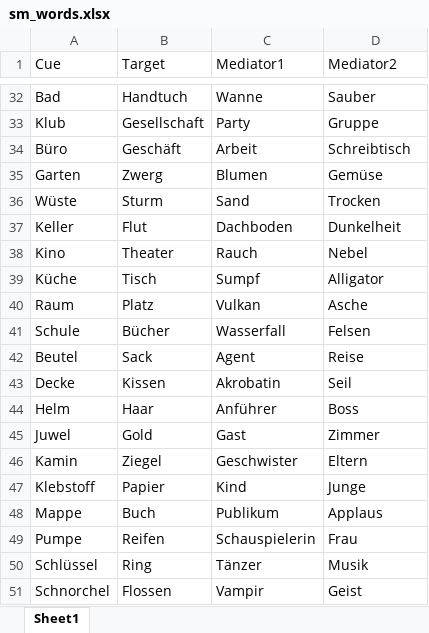
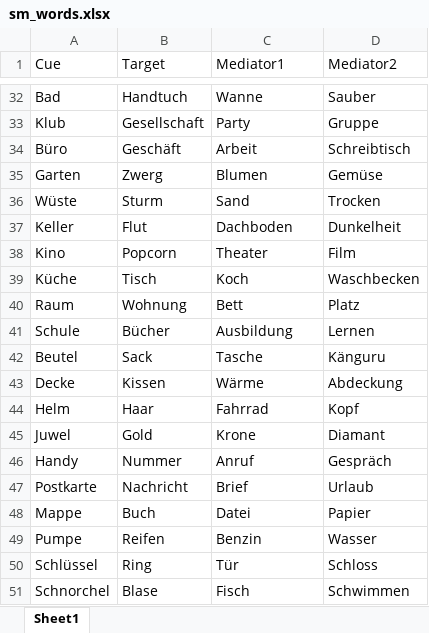
Before and after one commit to zs-nemecz/Guess_fMRI, an Excel workbook: sm_words.xlsx, sheet Sheet1, drawn as a sheet; only a part is shown, gaps mark what is left out; values as stored, in another font and other column widths than the file's, no cell formats; conditional formats not drawn; removed rows and columns are numbered as before the commit, all else as after; the diff covers the shown part only; the diff names each change by its address in the sheet, - before the commit and + after, or states it on an @@ line.

Commit message:
full sm list

```diff
--- a/sm_words.xlsx (sheet Sheet1)
+++ b/sm_words.xlsx (sheet Sheet1)
-B38 (Target): Theater
+B38 (Target): Popcorn
-C38 (Mediator1): Rauch
+C38 (Mediator1): Theater
-D38 (Mediator2): Nebel
+D38 (Mediator2): Film
-C39 (Mediator1): Sumpf
+C39 (Mediator1): Koch
-D39 (Mediator2): Alligator
+D39 (Mediator2): Waschbecken
-B40 (Target): Platz
+B40 (Target): Wohnung
-C40 (Mediator1): Vulkan
+C40 (Mediator1): Bett
-D40 (Mediator2): Asche
+D40 (Mediator2): Platz
-C41 (Mediator1): Wasserfall
+C41 (Mediator1): Ausbildung
-D41 (Mediator2): Felsen
+D41 (Mediator2): Lernen
-C42 (Mediator1): Agent
+C42 (Mediator1): Tasche
-D42 (Mediator2): Reise
+D42 (Mediator2): Känguru
-C43 (Mediator1): Akrobatin
+C43 (Mediator1): Wärme
-D43 (Mediator2): Seil
+D43 (Mediator2): Abdeckung
-C44 (Mediator1): Anführer
+C44 (Mediator1): Fahrrad
-D44 (Mediator2): Boss
+D44 (Mediator2): Kopf
-C45 (Mediator1): Gast
+C45 (Mediator1): Krone
-D45 (Mediator2): Zimmer
+D45 (Mediator2): Diamant
-row 46: Kamin | Ziegel | Geschwister | Eltern
-row 47: Klebstoff | Papier | Kind | Junge
+row 46: Handy | Nummer | Anruf | Gespräch
+row 47: Postkarte | Nachricht | Brief | Urlaub
-C48 (Mediator1): Publikum
+C48 (Mediator1): Datei
-D48 (Mediator2): Applaus
+D48 (Mediator2): Papier
-C49 (Mediator1): Schauspielerin
+C49 (Mediator1): Benzin
-D49 (Mediator2): Frau
+D49 (Mediator2): Wasser
-C50 (Mediator1): Tänzer
+C50 (Mediator1): Tür
-D50 (Mediator2): Musik
+D50 (Mediator2): Schloss
-B51 (Target): Flossen
+B51 (Target): Blase
-C51 (Mediator1): Vampir
+C51 (Mediator1): Fisch
-D51 (Mediator2): Geist
+D51 (Mediator2): Schwimmen
```
Also changed, not shown: 23 added rows, 3 removed rows and 22 edited cells elsewhere in this sheet, cell formats, cue_target_pairs.xlsx, stimuli.xlsx, 4 other files.
